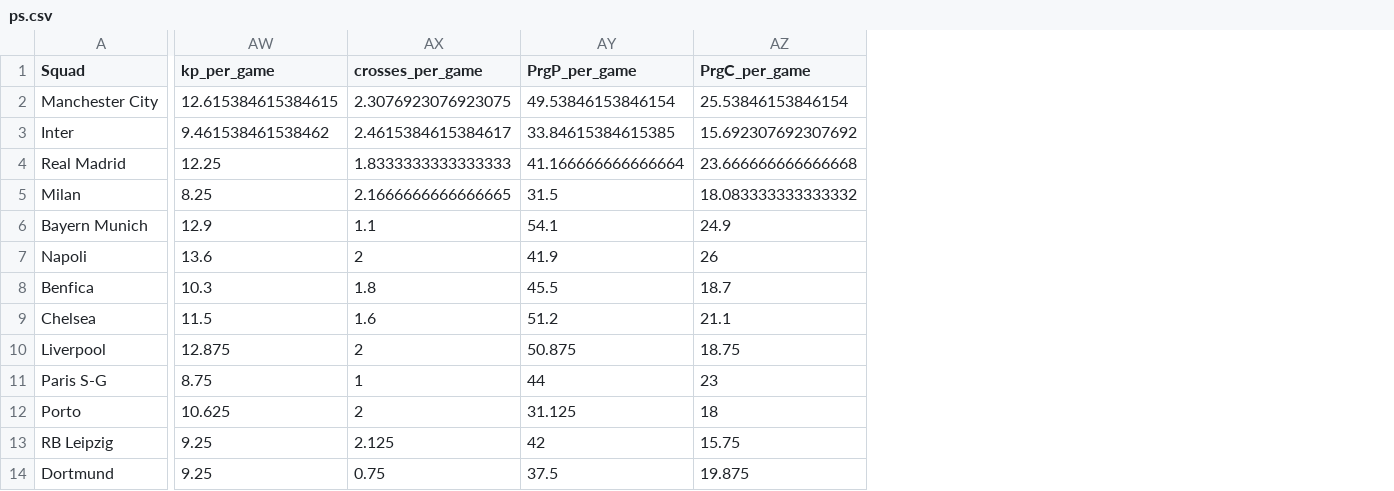
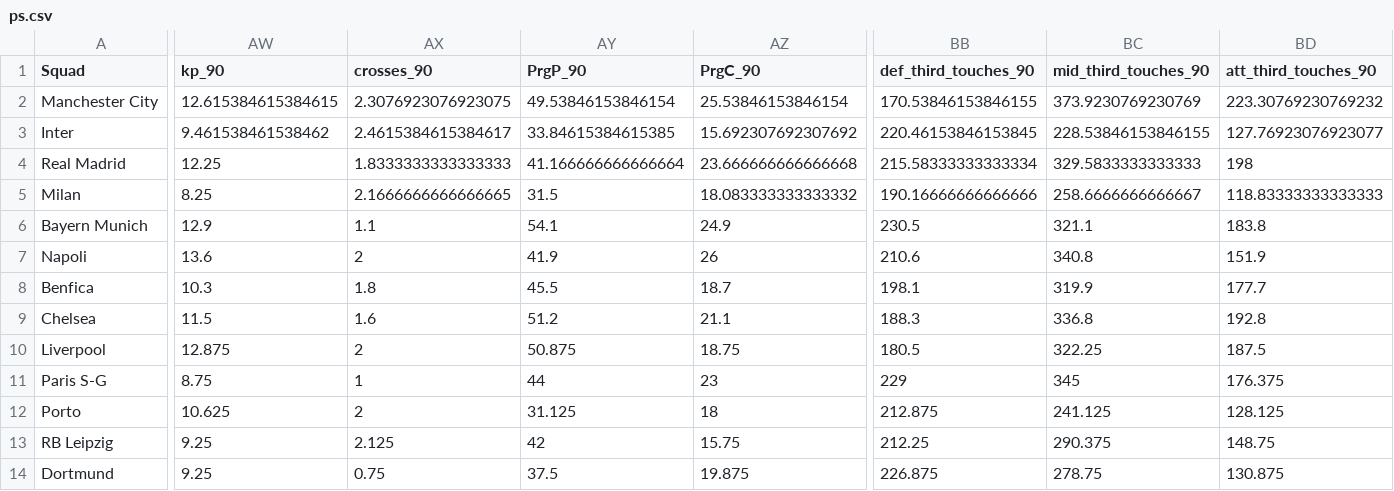
Before and after one commit to starce1/Champions-League-NS-EA, a CSV file: ps.csv, drawn as a sheet; only a part is shown, gaps mark what is left out; the diff covers the shown part only; the diff names each change by its address in the sheet, - before the commit and + after, or states it on an @@ line.

```diff
--- a/ps.csv
+++ b/ps.csv
+column BB (def_third_touches_90), rows 2-14: 170.53846153846155 | 220.46153846153845 | 215.58333333333334 | 190.16666666666666 | 230.5 | 210.6 | 198.1 | 188.3 | 180.5 | 229 | 212.875 | 212.25 | 226.875
+column BC (mid_third_touches_90), rows 2-14: 373.9230769230769 | 228.53846153846155 | 329.5833333333333 | 258.6666666666667 | 321.1 | 340.8 | 319.9 | 336.8 | 322.25 | 345 | 241.125 | 290.375 | 278.75
+column BD (att_third_touches_90), rows 2-14: 223.30769230769232 | 127.76923076923077 | 198 | 118.83333333333333 | 183.8 | 151.9 | 177.7 | 192.8 | 187.5 | 176.375 | 128.125 | 148.75 | 130.875
-AW1: kp_per_game
+AW1: kp_90
-AX1: crosses_per_game
+AX1: crosses_90
-AY1: PrgP_per_game
+AY1: PrgP_90
-AZ1: PrgC_per_game
+AZ1: PrgC_90
```
Also changed, not shown: 1 edited cell elsewhere in this file, 3 other files.
